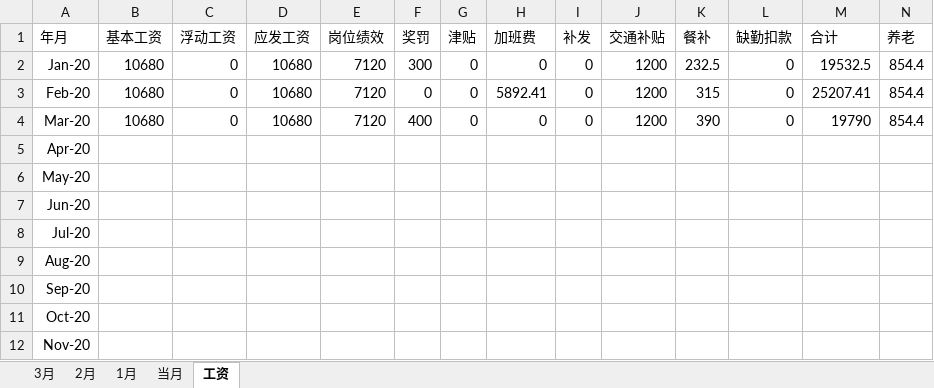
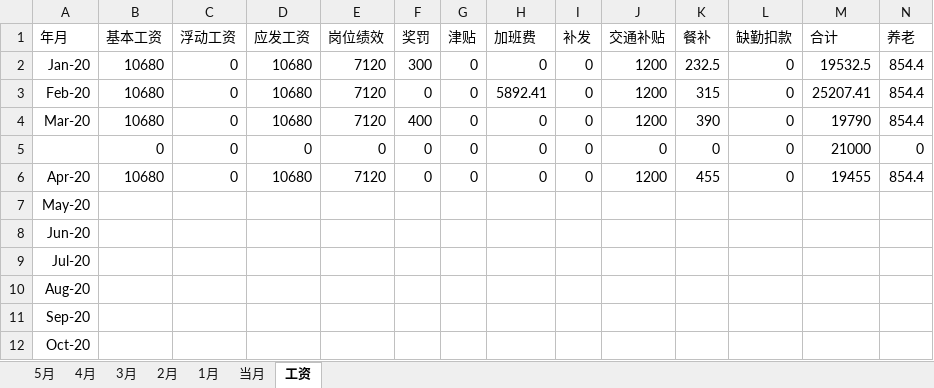
Before and after one commit to superzoon/superzoon, an Excel workbook: WorkTime/2020年加班.xlsx, sheet 工资, drawn as a sheet; only a part is shown; the shorter side is filled out with more unchanged rows; values as stored, in another font and other column widths than the file's, no borders; removed rows and columns are numbered as before the commit, all else as after; rows hold the shown columns only; the diff names each change by its address in the sheet, - before the commit and + after, or states it on an @@ line.

```diff
--- a/WorkTime/2020年加班.xlsx (sheet 工资)
+++ b/WorkTime/2020年加班.xlsx (sheet 工资)
+sheet tab: 5月
+sheet tab: 4月
-row 5: Apr-20
+row 5:  | 0 | 0 | 0 | 0 | 0 | 0 | 0 | 0 | 0 | 0 | 0 | 21000 | 0
+row 6: Apr-20 | 10680 | 0 | 10680 | 7120 | 0 | 0 | 0 | 0 | 1200 | 455 | 0 | 19455 | 854.4
```
Also changed, not shown: sheet 3月, formulas that keep their value, hidden cells, 3 other files.
